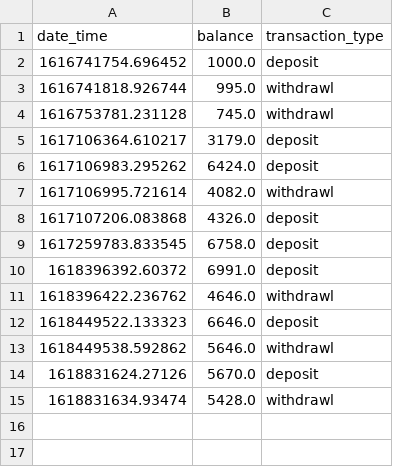
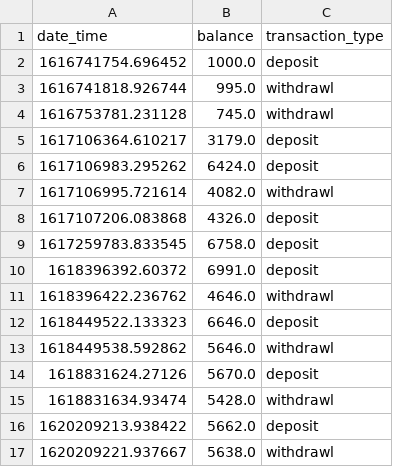
Before and after one commit to Ankita2109/spark18_banking_system, a CSV file: transaction_history/2c92f9842a7d908561d8cb40474bff74fe067993578adbd38a115994c8012554.csv, drawn as a sheet; the diff names each change by its address in the sheet, - before the commit and + after, or states it on an @@ line.

```diff
--- a/transaction_history/2c92f9842a7d908561d8cb40474bff74fe067993578adbd38a115994c8012554.csv
+++ b/transaction_history/2c92f9842a7d908561d8cb40474bff74fe067993578adbd38a115994c8012554.csv
+row 16: 1620209213.938422 | 5662.0 | deposit
+row 17: 1620209221.937667 | 5638.0 | withdrawl
```
Also changed, not shown: 6 other files.
